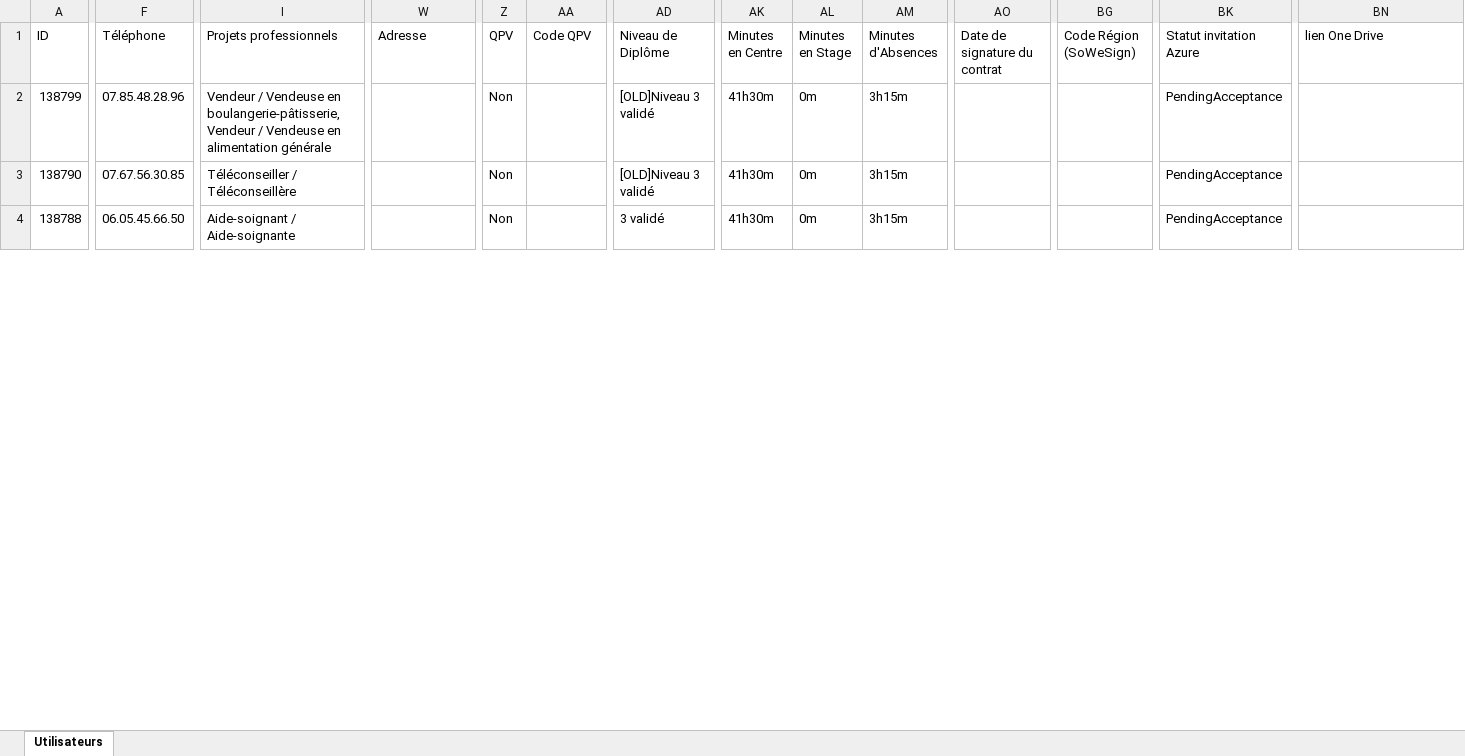
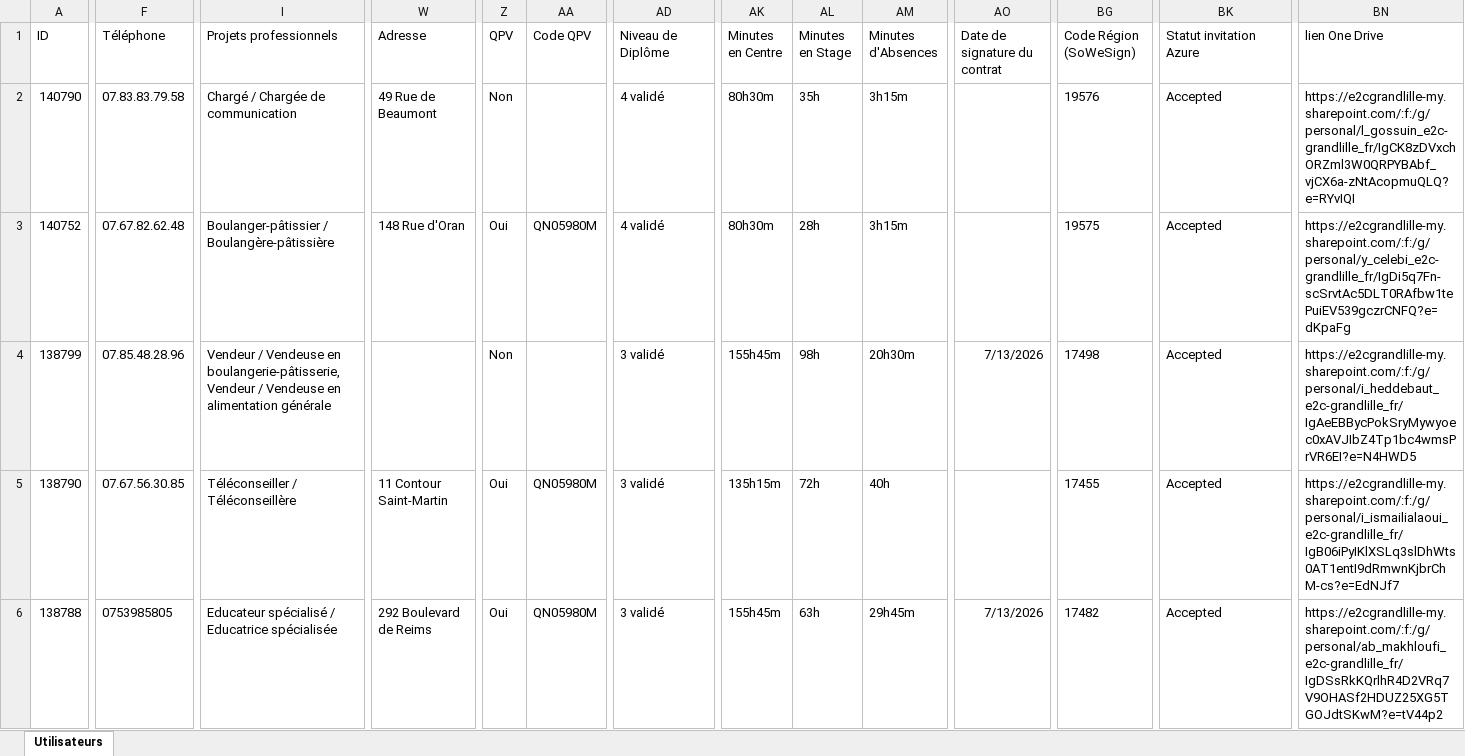
Before and after one commit to Deuteronome/E2C-picking, an Excel workbook: src/rbx/stagiaires.xlsx, sheet Utilisateurs, drawn as a sheet; only a part is shown, gaps mark what is left out; values as stored, in another font and other column widths than the file's, no borders; addresses are those after the commit; rows hold the shown columns only; the diff covers the shown part only; the diff names each change by its address in the sheet, - before the commit and + after, or states it on an @@ line.

```diff
--- a/src/rbx/stagiaires.xlsx (sheet Utilisateurs)
+++ b/src/rbx/stagiaires.xlsx (sheet Utilisateurs)
+row 2: 140790 | 07.83.83.79.58 | Chargé / Chargée de communication | 49 Rue de Beaumont | Non |  | 4 validé | 80h30m | 35h | 3h15m |  | 19576 | Accepted | https://e2cgrandlille-my.sharepoint.com/:f:/g/personal/l_gossuin_e2c-grandlille_fr/IgCK8zDVxchORZml3W0QRPYBAbf_vjCX6a-zNtAcopmuQLQ?e=RYvIQI
+row 3: 140752 | 07.67.82.62.48 | Boulanger-pâtissier / Boulangère-pâtissière | 148 Rue d'Oran | Oui | QN05980M | 4 validé | 80h30m | 28h | 3h15m |  | 19575 | Accepted | https://e2cgrandlille-my.sharepoint.com/:f:/g/personal/y_celebi_e2c-grandlille_fr/IgDi5q7Fn-scSrvtAc5DLT0RAfbw1tePuiEV539gczrCNFQ?e=dKpaFg
-AD4:AD5 (Niveau de Diplôme): [OLD]Niveau 3 validé
+AD4:AD5 (Niveau de Diplôme): 3 validé
-AK4 (Minutes en Centre): 41h30m
+AK4 (Minutes en Centre): 155h45m
-AL4 (Minutes en Stage): 0m
+AL4 (Minutes en Stage): 98h
-AM4 (Minutes d'Absences): 3h15m
+AM4 (Minutes d'Absences): 20h30m
-AO4 (Date de signature du contrat): (empty)
+AO4 (Date de signature du contrat): 7/13/2026
-BG4 (Code Région (SoWeSign)): (empty)
+BG4 (Code Région (SoWeSign)): 17498
-BK4:BK6 (Statut invitation Azure): PendingAcceptance
+BK4:BK6 (Statut invitation Azure): Accepted
-BN4 (lien One Drive): (empty)
+BN4 (lien One Drive): https://e2cgrandlille-my.sharepoint.com/:f:/g/personal/i_heddebaut_e2c-grandlille_fr/IgAeEBBycPokSryMywyoec0xAVJIbZ4Tp1bc4wmsPrVR6EI?e=N4HWD5
-W5 (Adresse): (empty)
+W5 (Adresse): 11 Contour Saint-Martin
-Z5:Z6 (QPV): Non
+Z5:Z6 (QPV): Oui
-AA5:AA6 (Code QPV): (empty)
+AA5:AA6 (Code QPV): QN05980M
-AK5 (Minutes en Centre): 41h30m
+AK5 (Minutes en Centre): 135h15m
-AL5 (Minutes en Stage): 0m
+AL5 (Minutes en Stage): 72h
-AM5 (Minutes d'Absences): 3h15m
+AM5 (Minutes d'Absences): 40h
-BG5 (Code Région (SoWeSign)): (empty)
+BG5 (Code Région (SoWeSign)): 17455
-BN5 (lien One Drive): (empty)
+BN5 (lien One Drive): https://e2cgrandlille-my.sharepoint.com/:f:/g/personal/i_ismailialaoui_e2c-grandlille_fr/IgB06iPyIKlXSLq3slDhWts0AT1entI9dRmwnKjbrChM-cs?e=EdNJf7
-F6 (Téléphone): 06.05.45.66.50
+F6 (Téléphone): 0753985805
-I6 (Projets professionnels): Aide-soignant / Aide-soignante
+I6 (Projets professionnels): Educateur spécialisé / Educatrice spécialisée
-W6 (Adresse): (empty)
+W6 (Adresse): 292 Boulevard de Reims
-AK6 (Minutes en Centre): 41h30m
+AK6 (Minutes en Centre): 155h45m
-AL6 (Minutes en Stage): 0m
+AL6 (Minutes en Stage): 63h
-AM6 (Minutes d'Absences): 3h15m
+AM6 (Minutes d'Absences): 29h45m
-AO6 (Date de signature du contrat): (empty)
+AO6 (Date de signature du contrat): 7/13/2026
-BG6 (Code Région (SoWeSign)): (empty)
+BG6 (Code Région (SoWeSign)): 17482
-BN6 (lien One Drive): (empty)
+BN6 (lien One Drive): https://e2cgrandlille-my.sharepoint.com/:f:/g/personal/ab_makhloufi_e2c-grandlille_fr/IgDSsRkKQrlhR4D2VRq7V9OHASf2HDUZ25XG5TGOJdtSKwM?e=tV44p2
```
Also changed, not shown: 1 added row, 18 removed rows and 189 edited cells elsewhere in this sheet, src/arm/stagiaires.xlsx, src/lil/stagiaires.xlsx, 3 other files.
